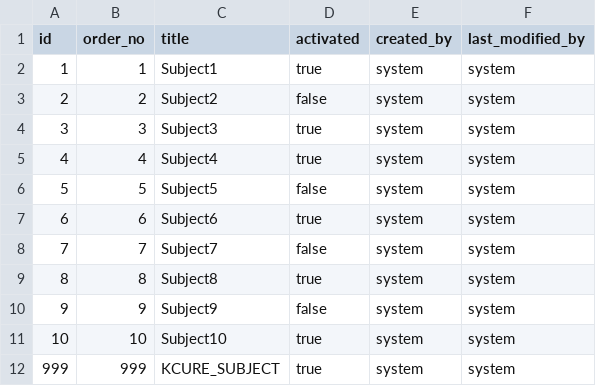
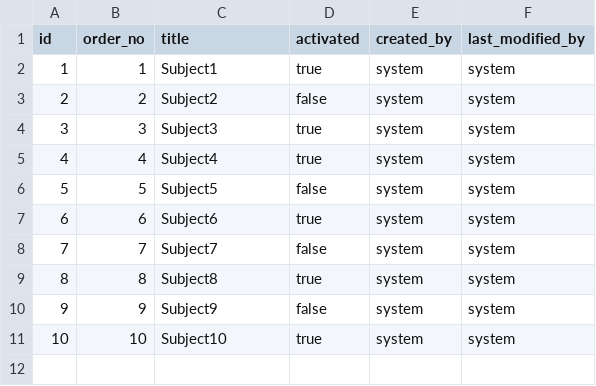
Before and after one commit to hsquare-analytics/cancer-library, a CSV file: src/main/resources/config/liquibase/fake-data/subject.csv, drawn as a sheet; the diff names each change by its address in the sheet, - before the commit and + after, or states it on an @@ line.

```diff
--- a/src/main/resources/config/liquibase/fake-data/subject.csv
+++ b/src/main/resources/config/liquibase/fake-data/subject.csv
-row 12: 999 | 999 | KCURE_SUBJECT | true | system | system
```
Also changed, not shown: src/main/resources/config/liquibase/fake-data/topic.csv, 58 other files.
